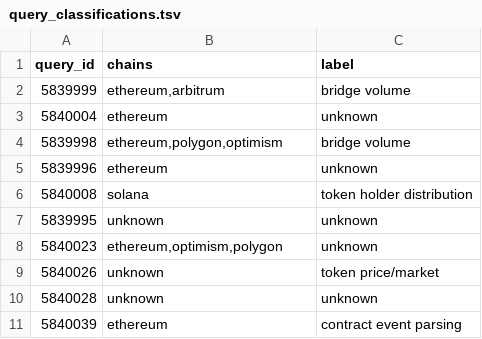
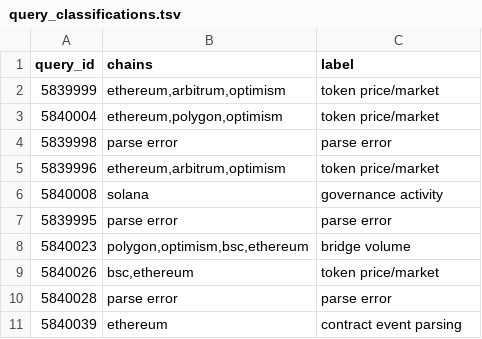
Before and after one commit to sand-worm-labs/ezsql, a TSV file: query_classifications.tsv, drawn as a sheet.

Commit message:
feat: Update classifier checkpoint and query classifications for improved intent recognition

```diff
--- a/query_classifications.tsv
+++ b/query_classifications.tsv
@@ -1,11 +1,11 @@
 query_id	chains	label
-5839999	ethereum,arbitrum	bridge volume
-5840004	ethereum	unknown
-5839998	ethereum,polygon,optimism	bridge volume
-5839996	ethereum	unknown
-5840008	solana	token holder distribution
-5839995	unknown	unknown
-5840023	ethereum,optimism,polygon	unknown
-5840026	unknown	token price/market
-5840028	unknown	unknown
+5839999	ethereum,arbitrum,optimism	token price/market
+5840004	ethereum,polygon,optimism	token price/market
+5839998	parse error	parse error
+5839996	ethereum,arbitrum,optimism	token price/market
+5840008	solana	governance activity
+5839995	parse error	parse error
+5840023	polygon,optimism,bsc,ethereum	bridge volume
+5840026	bsc,ethereum	token price/market
+5840028	parse error	parse error
 5840039	ethereum	contract event parsing
```
Also changed, not shown: 2 other files.
